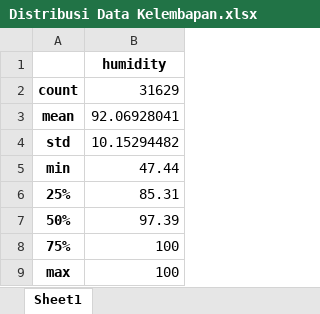
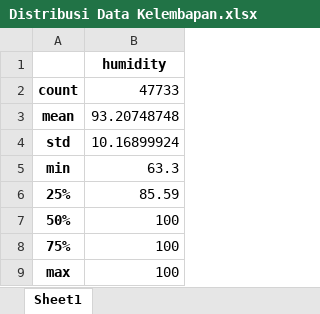
Before and after one commit to akramfirmansyah/skripsi, an Excel workbook: Post/Index/data/Distribusi Data Kelembapan.xlsx, sheet Sheet1, drawn as a sheet; values as stored, in another font and other column widths than the file's, no borders; the diff names each change by its address in the sheet, - before the commit and + after, or states it on an @@ line.

```diff
--- a/Post/Index/data/Distribusi Data Kelembapan.xlsx (sheet Sheet1)
+++ b/Post/Index/data/Distribusi Data Kelembapan.xlsx (sheet Sheet1)
-B2: 31629
+B2: 47733
-B3: 92.06928041
+B3: 93.20748748
-B4: 10.15294482
+B4: 10.16899924
-B5: 47.44
+B5: 63.3
-B6: 85.31
+B6: 85.59
-B7: 97.39
+B7: 100
```
Also changed, not shown: Post/Index/data/Distribusi Data Suhu Udara.xlsx, Post/Index/data/Sample - Air Temperature.xlsx, 47 other files.
